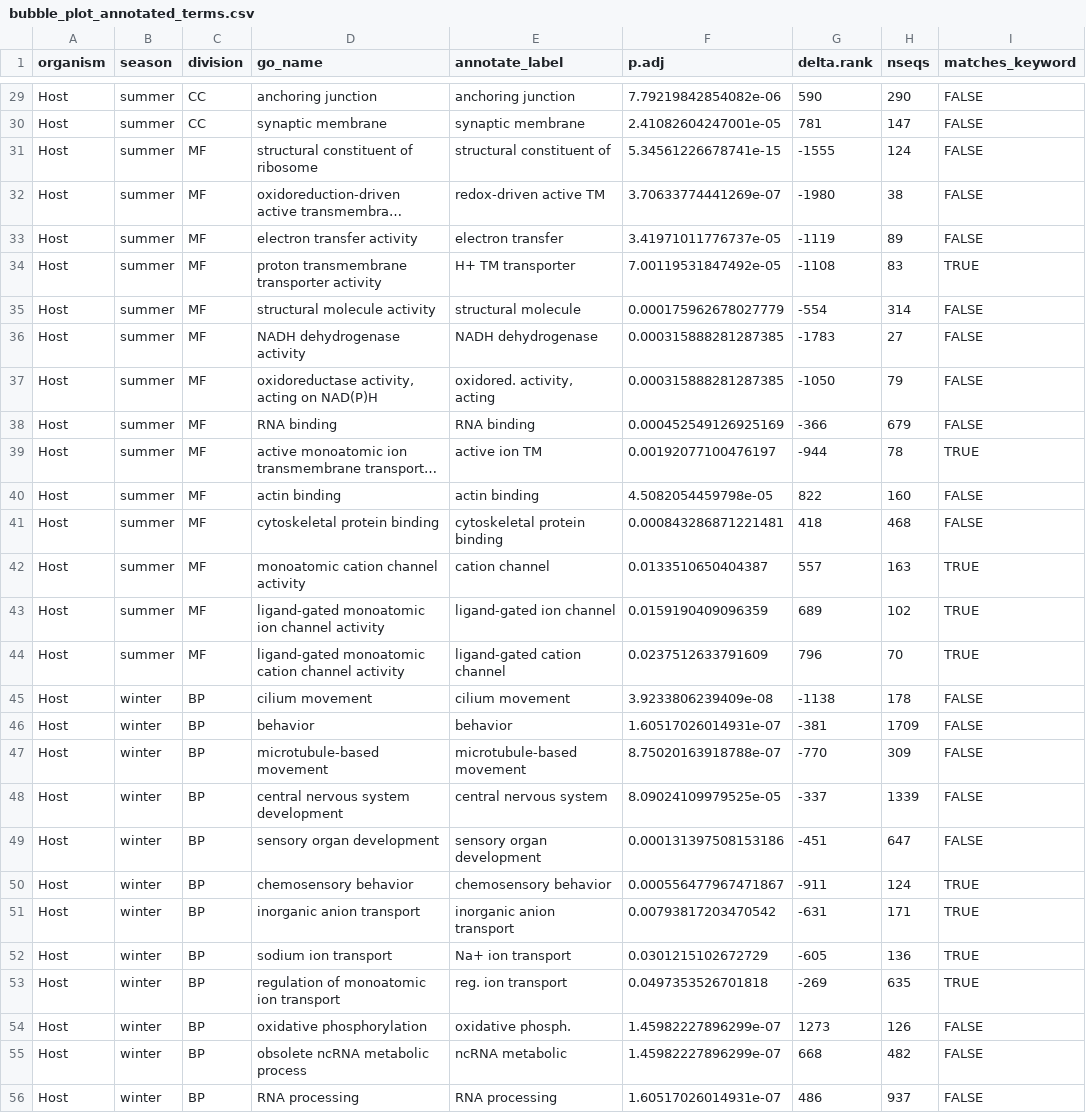
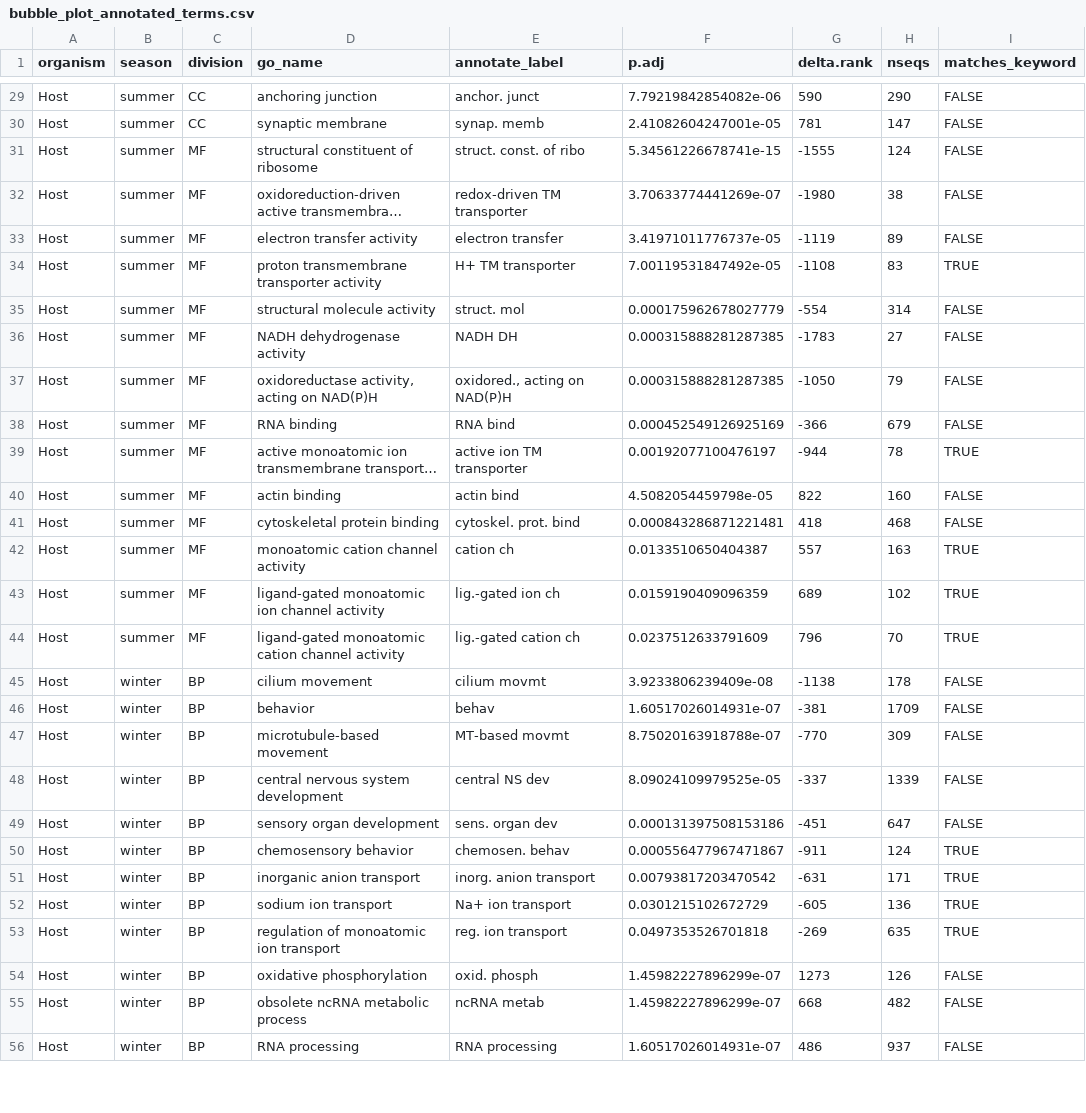
Before and after one commit to CROH-Lab/mcap_RNA_seq_bioinformatic_info_and_pipeline, a CSV file: 12_publication_figures/data/bubble_plot_annotated_terms.csv, drawn as a sheet; only a part is shown, gaps mark what is left out; long unchanged cells end in …; the diff covers the shown part only; the diff names each change by its address in the sheet, - before the commit and + after, or states it on an @@ line.

```diff
--- a/12_publication_figures/data/bubble_plot_annotated_terms.csv
+++ b/12_publication_figures/data/bubble_plot_annotated_terms.csv
-E29 (annotate_label): anchoring junction
+E29 (annotate_label): anchor. junct
-E30 (annotate_label): synaptic membrane
+E30 (annotate_label): synap. memb
-E31 (annotate_label): structural constituent of
+E31 (annotate_label): struct. const. of ribo
-E32 (annotate_label): redox-driven active TM
+E32 (annotate_label): redox-driven TM transporter
-E35 (annotate_label): structural molecule
+E35 (annotate_label): struct. mol
-E36 (annotate_label): NADH dehydrogenase
+E36 (annotate_label): NADH DH
-E37 (annotate_label): oxidored. activity, acting
+E37 (annotate_label): oxidored., acting on NAD(P)H
-E38 (annotate_label): RNA binding
+E38 (annotate_label): RNA bind
-E39 (annotate_label): active ion TM
+E39 (annotate_label): active ion TM transporter
-E40 (annotate_label): actin binding
+E40 (annotate_label): actin bind
-E41 (annotate_label): cytoskeletal protein binding
+E41 (annotate_label): cytoskel. prot. bind
-E42 (annotate_label): cation channel
+E42 (annotate_label): cation ch
-E43 (annotate_label): ligand-gated ion channel
+E43 (annotate_label): lig.-gated ion ch
-E44 (annotate_label): ligand-gated cation channel
+E44 (annotate_label): lig.-gated cation ch
-E45 (annotate_label): cilium movement
+E45 (annotate_label): cilium movmt
-E46 (annotate_label): behavior
+E46 (annotate_label): behav
-E47 (annotate_label): microtubule-based movement
+E47 (annotate_label): MT-based movmt
-E48 (annotate_label): central nervous system
+E48 (annotate_label): central NS dev
-E49 (annotate_label): sensory organ development
+E49 (annotate_label): sens. organ dev
-E50 (annotate_label): chemosensory behavior
+E50 (annotate_label): chemosen. behav
-E51 (annotate_label): inorganic anion transport
+E51 (annotate_label): inorg. anion transport
-E54 (annotate_label): oxidative phosph.
+E54 (annotate_label): oxid. phosph
-E55 (annotate_label): ncRNA metabolic
+E55 (annotate_label): ncRNA metab
```
Also changed, not shown: 129 edited cells elsewhere in this file, 25 other files.
